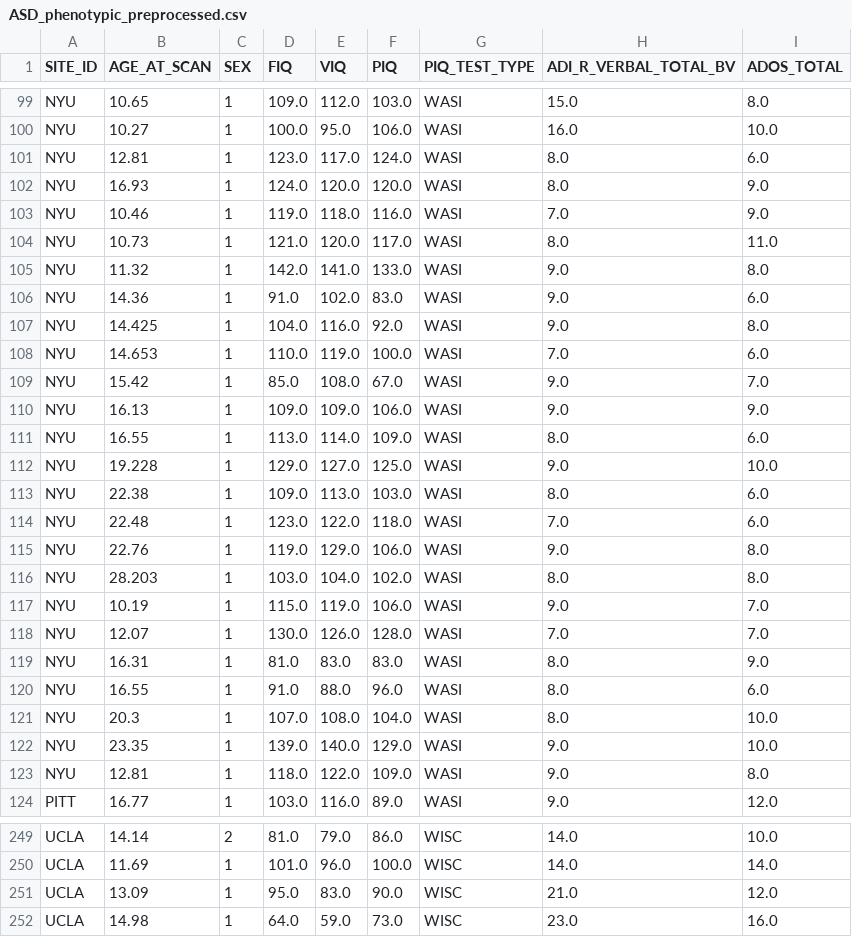
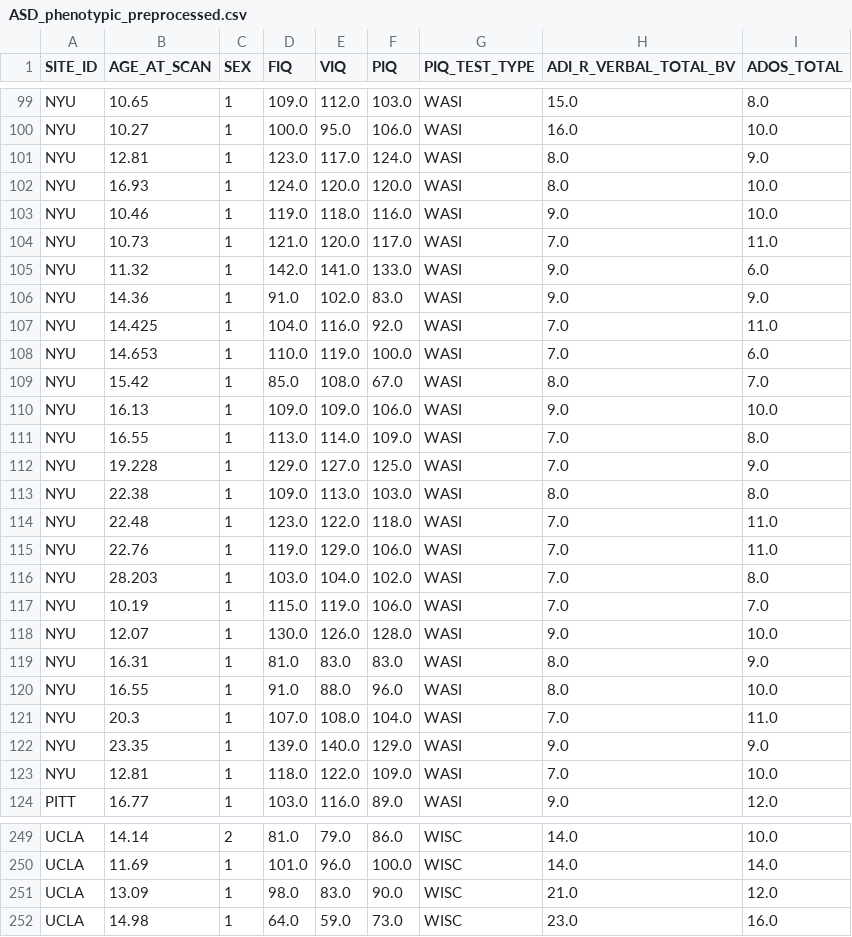
Before and after one commit to AuraNatale/AutismDataMining, a CSV file: Source Code/DataSets/Phenotypic Datasets/ASD_phenotypic_preprocessed.csv, drawn as a sheet; only a part is shown, gaps mark what is left out; the diff covers the shown part only.

```diff
--- a/Source Code/DataSets/Phenotypic Datasets/ASD_phenotypic_preprocessed.csv
+++ b/Source Code/DataSets/Phenotypic Datasets/ASD_phenotypic_preprocessed.csv
@@ -100,25 +100,25 @@ NYU,10.65,1,109.0,112.0,103.0,WASI,15.0,8.0
 NYU,10.27,1,100.0,95.0,106.0,WASI,16.0,10.0
-NYU,12.81,1,123.0,117.0,124.0,WASI,8.0,6.0
-NYU,16.93,1,124.0,120.0,120.0,WASI,8.0,9.0
-NYU,10.46,1,119.0,118.0,116.0,WASI,7.0,9.0
-NYU,10.73,1,121.0,120.0,117.0,WASI,8.0,11.0
-NYU,11.32,1,142.0,141.0,133.0,WASI,9.0,8.0
-NYU,14.36,1,91.0,102.0,83.0,WASI,9.0,6.0
-NYU,14.425,1,104.0,116.0,92.0,WASI,9.0,8.0
+NYU,12.81,1,123.0,117.0,124.0,WASI,8.0,9.0
+NYU,16.93,1,124.0,120.0,120.0,WASI,8.0,10.0
+NYU,10.46,1,119.0,118.0,116.0,WASI,9.0,10.0
+NYU,10.73,1,121.0,120.0,117.0,WASI,7.0,11.0
+NYU,11.32,1,142.0,141.0,133.0,WASI,9.0,6.0
+NYU,14.36,1,91.0,102.0,83.0,WASI,9.0,9.0
+NYU,14.425,1,104.0,116.0,92.0,WASI,7.0,11.0
 NYU,14.653,1,110.0,119.0,100.0,WASI,7.0,6.0
-NYU,15.42,1,85.0,108.0,67.0,WASI,9.0,7.0
-NYU,16.13,1,109.0,109.0,106.0,WASI,9.0,9.0
-NYU,16.55,1,113.0,114.0,109.0,WASI,8.0,6.0
-NYU,19.228,1,129.0,127.0,125.0,WASI,9.0,10.0
-NYU,22.38,1,109.0,113.0,103.0,WASI,8.0,6.0
-NYU,22.48,1,123.0,122.0,118.0,WASI,7.0,6.0
-NYU,22.76,1,119.0,129.0,106.0,WASI,9.0,8.0
-NYU,28.203,1,103.0,104.0,102.0,WASI,8.0,8.0
-NYU,10.19,1,115.0,119.0,106.0,WASI,9.0,7.0
-NYU,12.07,1,130.0,126.0,128.0,WASI,7.0,7.0
+NYU,15.42,1,85.0,108.0,67.0,WASI,8.0,7.0
+NYU,16.13,1,109.0,109.0,106.0,WASI,9.0,10.0
+NYU,16.55,1,113.0,114.0,109.0,WASI,7.0,8.0
+NYU,19.228,1,129.0,127.0,125.0,WASI,7.0,9.0
+NYU,22.38,1,109.0,113.0,103.0,WASI,8.0,8.0
+NYU,22.48,1,123.0,122.0,118.0,WASI,7.0,11.0
+NYU,22.76,1,119.0,129.0,106.0,WASI,7.0,11.0
+NYU,28.203,1,103.0,104.0,102.0,WASI,7.0,8.0
+NYU,10.19,1,115.0,119.0,106.0,WASI,7.0,7.0
+NYU,12.07,1,130.0,126.0,128.0,WASI,9.0,10.0
 NYU,16.31,1,81.0,83.0,83.0,WASI,8.0,9.0
-NYU,16.55,1,91.0,88.0,96.0,WASI,8.0,6.0
-NYU,20.3,1,107.0,108.0,104.0,WASI,8.0,10.0
-NYU,23.35,1,139.0,140.0,129.0,WASI,9.0,10.0
-NYU,12.81,1,118.0,122.0,109.0,WASI,9.0,8.0
+NYU,16.55,1,91.0,88.0,96.0,WASI,8.0,10.0
+NYU,20.3,1,107.0,108.0,104.0,WASI,7.0,11.0
+NYU,23.35,1,139.0,140.0,129.0,WASI,9.0,9.0
+NYU,12.81,1,118.0,122.0,109.0,WASI,7.0,10.0
 PITT,16.77,1,103.0,116.0,89.0,WASI,9.0,12.0
@@ -250,3 +250,3 @@ UCLA,14.14,2,81.0,79.0,86.0,WISC,14.0,10.0
 UCLA,11.69,1,101.0,96.0,100.0,WISC,14.0,14.0
-UCLA,13.09,1,95.0,83.0,90.0,WISC,21.0,12.0
+UCLA,13.09,1,98.0,83.0,90.0,WISC,21.0,12.0
 UCLA,14.98,1,64.0,59.0,73.0,WISC,23.0,16.0
```
Also changed, not shown: 78 edited cells elsewhere in this file, 2 other files.
